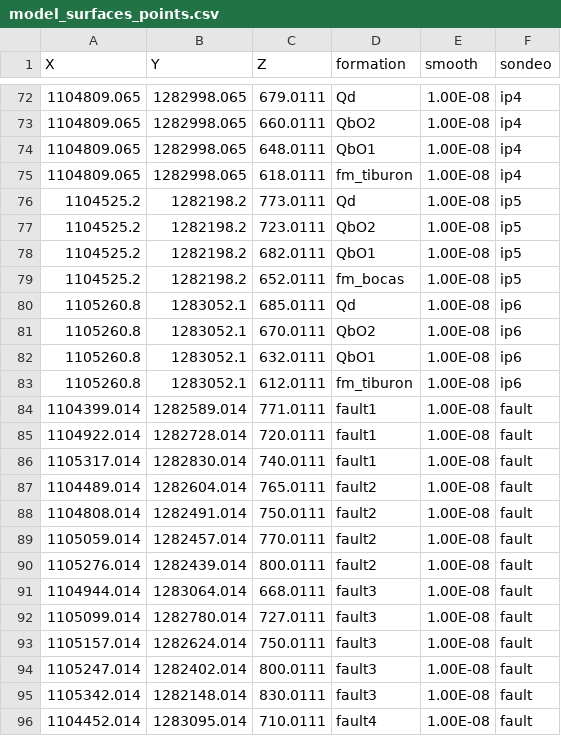
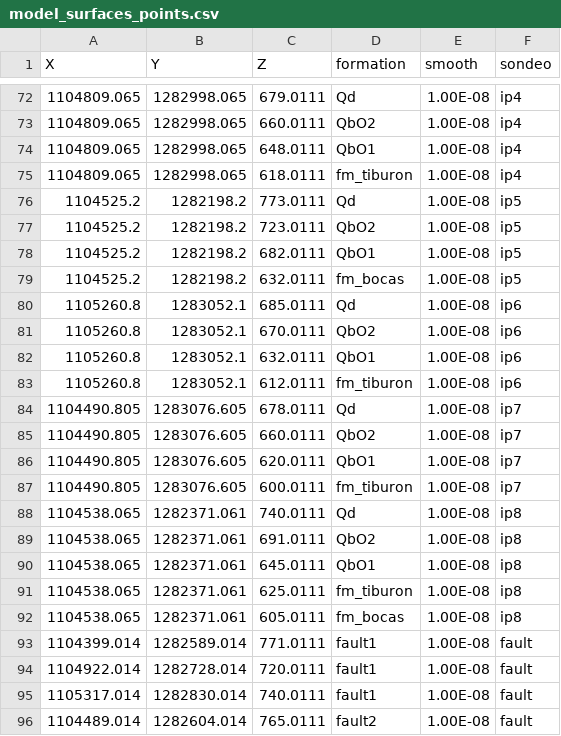
Before and after one commit to AndresH1213/TesisData, a CSV file: Data/model_surfaces_points.csv, drawn as a sheet; only a part is shown, gaps mark what is left out; the shorter side is filled out with more unchanged rows.

Commit message:
ajustes

```diff
--- a/Data/model_surfaces_points.csv
+++ b/Data/model_surfaces_points.csv
@@ -78,3 +78,3 @@ X,Y,Z,formation,smooth,sondeo
 1104525.2,1282198.2,682.0111,QbO1,1.00E-08,ip5
-1104525.2,1282198.2,652.0111,fm_bocas,1.00E-08,ip5
+1104525.2,1282198.2,632.0111,fm_bocas,1.00E-08,ip5
 1105260.8,1283052.1,685.0111,Qd,1.00E-08,ip6
@@ -83,2 +83,11 @@ X,Y,Z,formation,smooth,sondeo
 1105260.8,1283052.1,612.0111,fm_tiburon,1.00E-08,ip6
+1104490.805,1283076.605,678.0111,Qd,1.00E-08,ip7
+1104490.805,1283076.605,660.0111,QbO2,1.00E-08,ip7
+1104490.805,1283076.605,620.0111,QbO1,1.00E-08,ip7
+1104490.805,1283076.605,600.0111,fm_tiburon,1.00E-08,ip7
+1104538.065,1282371.061,740.0111,Qd,1.00E-08,ip8
+1104538.065,1282371.061,691.0111,QbO2,1.00E-08,ip8
+1104538.065,1282371.061,645.0111,QbO1,1.00E-08,ip8
+1104538.065,1282371.061,625.0111,fm_tiburon,1.00E-08,ip8
+1104538.065,1282371.061,605.0111,fm_bocas,1.00E-08,ip8
 1104399.014,1282589.014,771.0111,fault1,1.00E-08,fault
```
